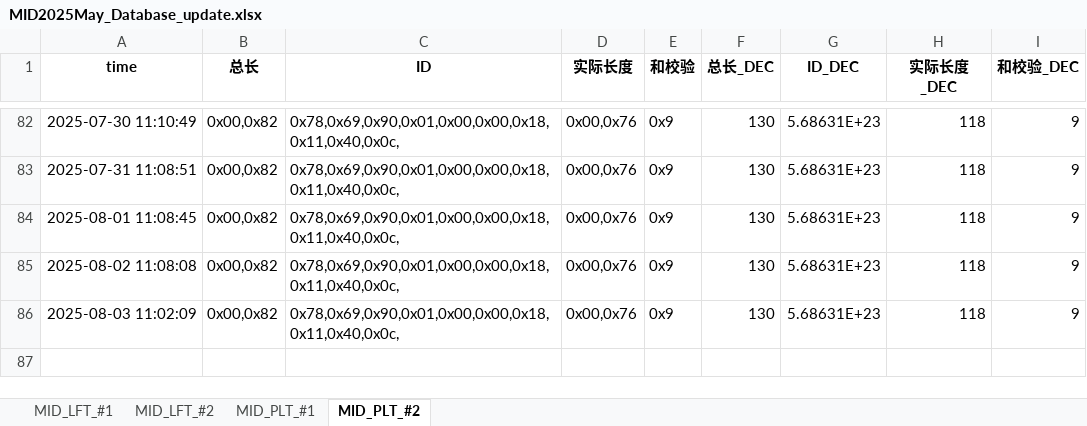
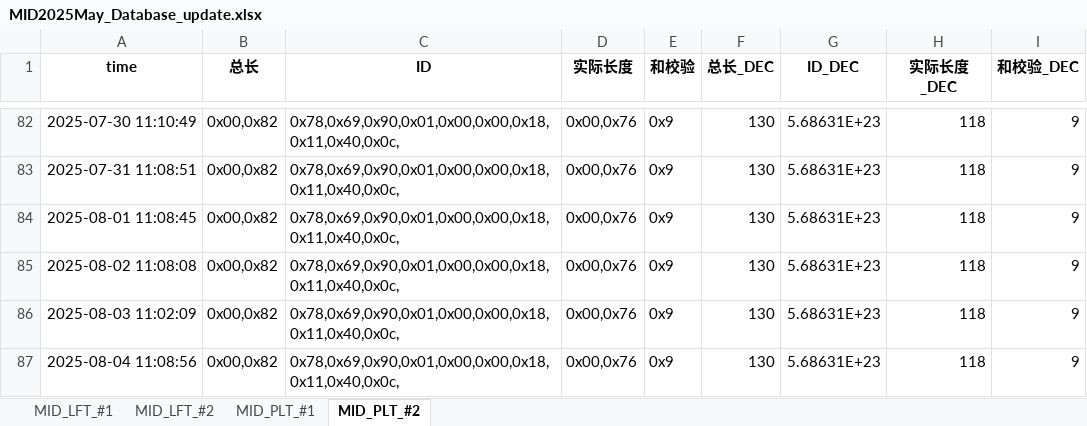
Before and after one commit to weichencsu/tbo_may2025, an Excel workbook: MID2025May_Database_update.xlsx, sheet MID_PLT_#2, drawn as a sheet; only a part is shown, gaps mark what is left out; values as stored, in another font and other column widths than the file's, no borders; the diff names each change by its address in the sheet, - before the commit and + after, or states it on an @@ line.

```diff
--- a/MID2025May_Database_update.xlsx (sheet MID_PLT_#2)
+++ b/MID2025May_Database_update.xlsx (sheet MID_PLT_#2)
+row 87: 2025-08-04 11:08:56 | 0x00,0x82 | 0x78,0x69,0x90,0x01,0x00,0x00,0x18,0x11,0x40,0x0c, | 0x00,0x76 | 0x9 | 130 | 5.68631E+23 | 118 | 9
```
Also changed, not shown: sheet MID_LFT_#1, sheet MID_PLT_#1, sheet MID_LFT_#2.
